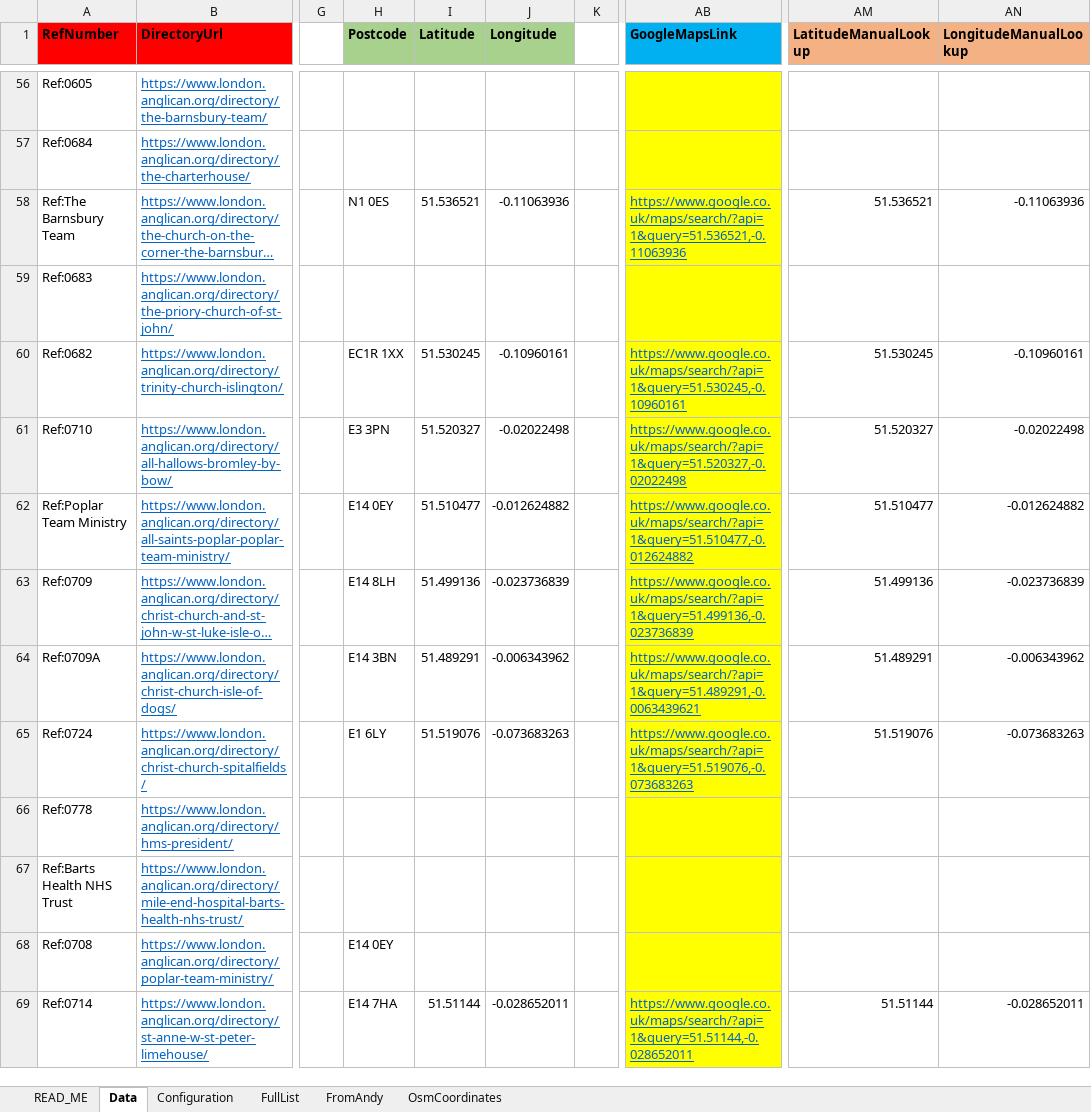
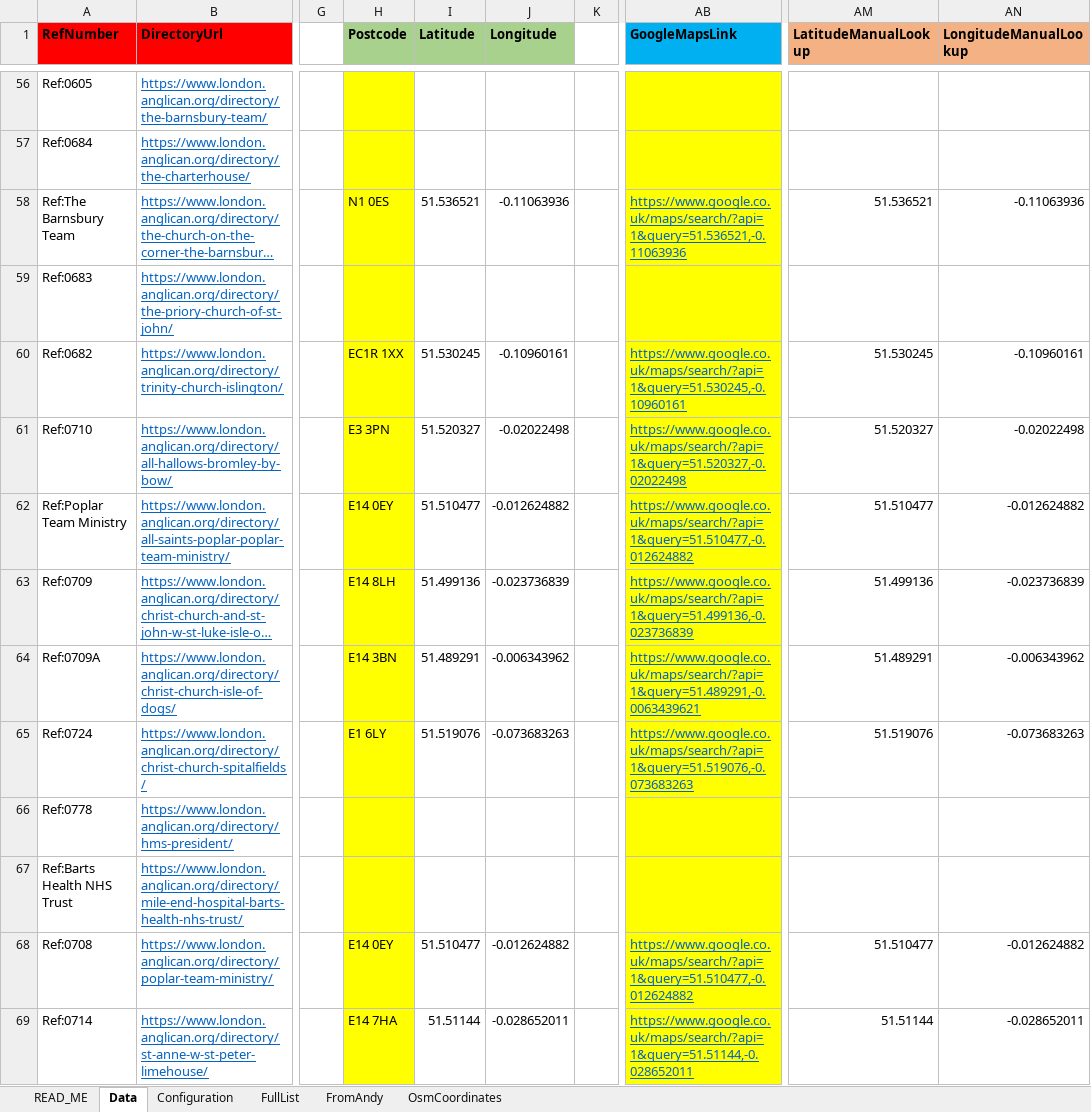
Before and after one commit to araJamieson/araJamieson.github.io, an Excel workbook: js/_churchDetails.xlsm, sheet Data, drawn as a sheet; only a part is shown, gaps mark what is left out; long unchanged cells end in …; values as stored, in another font and other column widths than the file's, no borders; conditional formats not drawn; the diff covers the shown part only; the diff names each change by its address in the sheet, - before the commit and + after, or states it on an @@ line.

Commit message:
Corrected (?) latitude / longitude.

```diff
--- a/js/_churchDetails.xlsm (sheet Data)
+++ b/js/_churchDetails.xlsm (sheet Data)
-H56:H69 fill: none
+H56:H69 fill: #FFFF00
-I68 (Latitude): (empty)
+I68 (Latitude): 51.510477
-J68 (Longitude): (empty)
+J68 (Longitude): -0.012624882
-AB68 (GoogleMapsLink): (empty)
+AB68 (GoogleMapsLink): https://www.google.co.uk/maps/search/?api=1&query=51.510477,-0.012624882
-AM68 (LatitudeManualLookup): (empty)
+AM68 (LatitudeManualLookup): 51.510477
-AN68 (LongitudeManualLookup): (empty)
+AN68 (LongitudeManualLookup): -0.012624882
```
Also changed, not shown: 34 edited cells and cell formats elsewhere in this sheet, sheet READ_ME, formulas that keep their value, charts or pictures, 1 other file.
